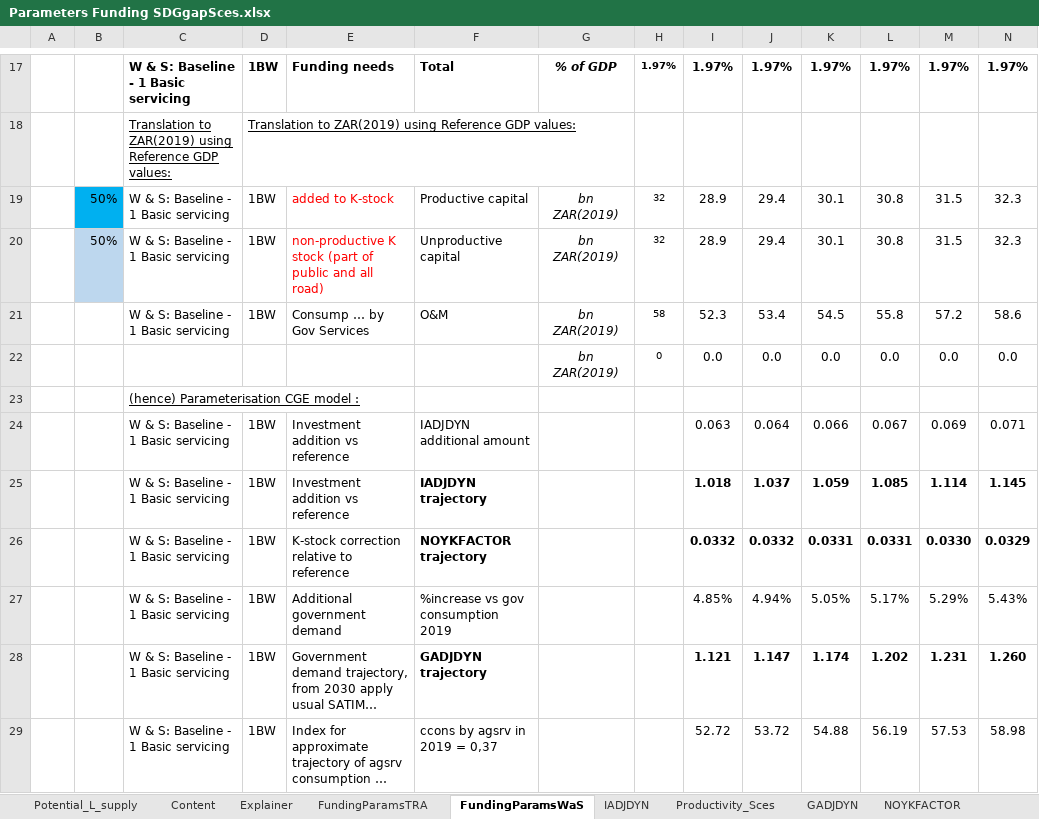
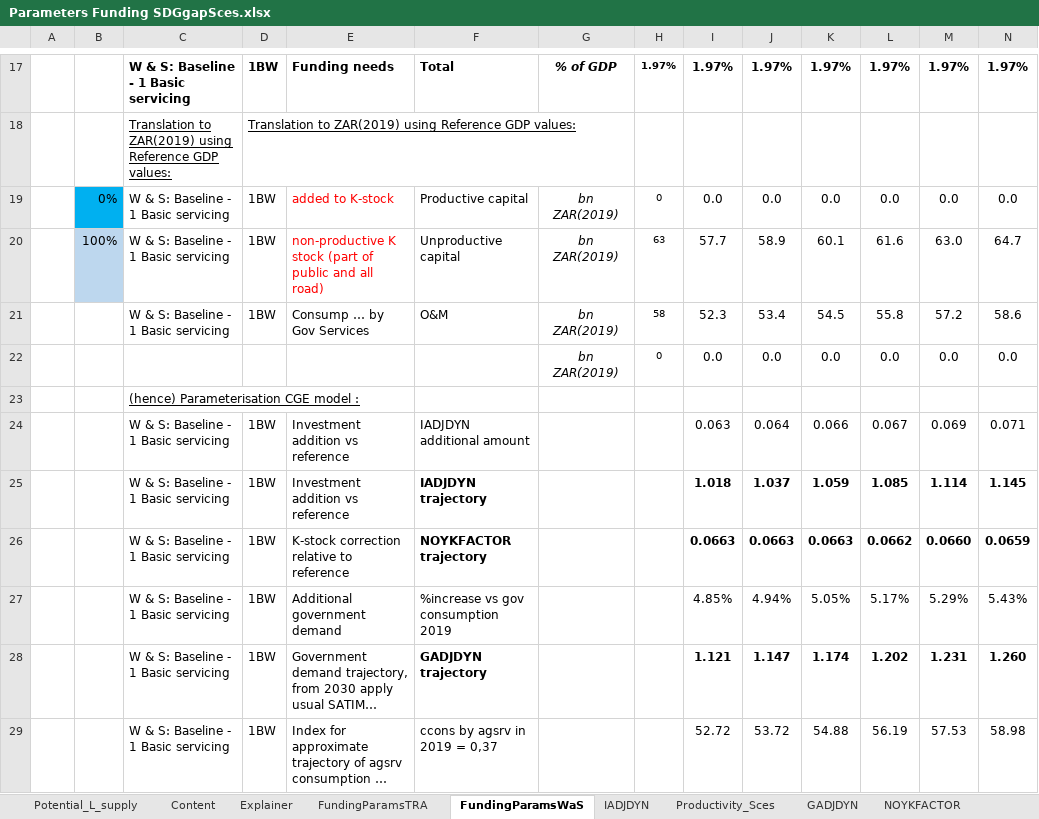
Before and after one commit to JulesChristian/SATIMGE, an Excel workbook: WB-infrastructure/Parameters Funding SDGgapSces.xlsx, sheet FundingParamsWaS, drawn as a sheet; only a part is shown, gaps mark what is left out; long unchanged cells end in …; values as stored, in another font and other column widths than the file's, no borders; conditional formats not drawn; removed rows and columns are numbered as before the commit, all else as after; rows hold the shown columns only; the diff names each change by its address in the sheet, - before the commit and + after, or states it on an @@ line.

```diff
--- a/WB-infrastructure/Parameters Funding SDGgapSces.xlsx (sheet FundingParamsWaS)
+++ b/WB-infrastructure/Parameters Funding SDGgapSces.xlsx (sheet FundingParamsWaS)
-row 19:  | 50% | W & S: Baseline - 1 Basic servicing | 1BW | added to K-stock | Productive capital | bn ZAR(2019) | 32 | 28.9 | 29.4 | 30.1 | 30.8 | 31.5 | 32.3
-row 20:  | 50% | W & S: Baseline - 1 Basic servicing | 1BW | non-productive K stock (part of public and all road) | Unproductive capital | bn ZAR(2019) | 32 | 28.9 | 29.4 | 30.1 | 30.8 | 31.5 | 32.3
+row 19:  | 0% | W & S: Baseline - 1 Basic servicing | 1BW | added to K-stock | Productive capital | bn ZAR(2019) | 0 | 0.0 | 0.0 | 0.0 | 0.0 | 0.0 | 0.0
+row 20:  | 100% | W & S: Baseline - 1 Basic servicing | 1BW | non-productive K stock (part of public and all road) | Unproductive capital | bn ZAR(2019) | 63 | 57.7 | 58.9 | 60.1 | 61.6 | 63.0 | 64.7
-row 26:  |  | W & S: Baseline - 1 Basic servicing | 1BW | K-stock correction relative to reference | NOYKFACTOR trajectory |  |  | 0.0332 | 0.0332 | 0.0331 | 0.0331 | 0.0330 | 0.0329
+row 26:  |  | W & S: Baseline - 1 Basic servicing | 1BW | K-stock correction relative to reference | NOYKFACTOR trajectory |  |  | 0.0663 | 0.0663 | 0.0663 | 0.0662 | 0.0660 | 0.0659
```
Also changed, not shown: sheet NOYKFACTOR, sheet Productivity_Sces, formulas that keep their value, CGE/2simulation_SDGgapSces.xlsx, 6 other files.
